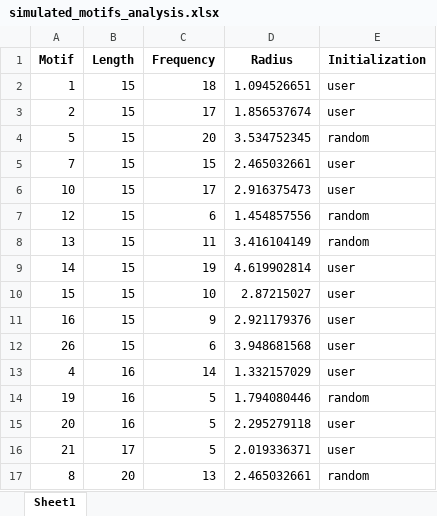
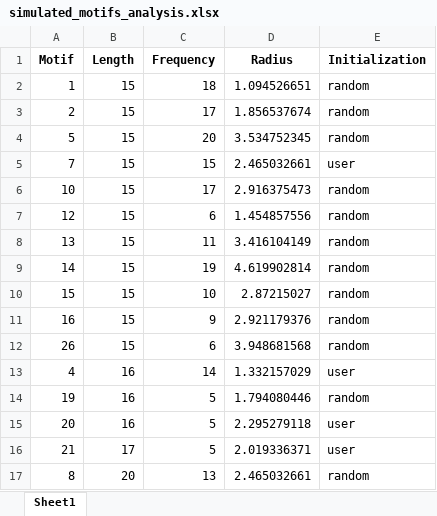
Before and after one commit to LyubaDoroshenko/FMD_stock_prices, an Excel workbook: Simulation_study_2/sim300_alpha01_fmd/simulated_motifs_analysis.xlsx, sheet Sheet1, drawn as a sheet; only a part is shown; values as stored, in another font and other column widths than the file's, no borders; the diff names each change by its address in the sheet, - before the commit and + after, or states it on an @@ line.

```diff
--- a/Simulation_study_2/sim300_alpha01_fmd/simulated_motifs_analysis.xlsx (sheet Sheet1)
+++ b/Simulation_study_2/sim300_alpha01_fmd/simulated_motifs_analysis.xlsx (sheet Sheet1)
-E2:E3 (Initialization): user
+E2:E3 (Initialization): random
-E6 (Initialization): user
+E6 (Initialization): random
-E9:E12 (Initialization): user
+E9:E12 (Initialization): random
```
Also changed, not shown: 4 other files.
